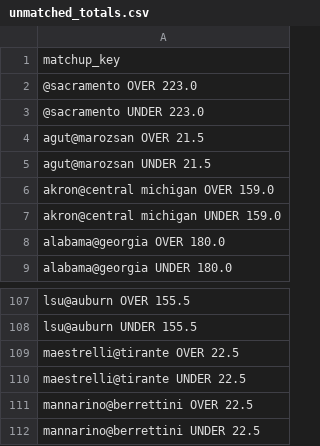
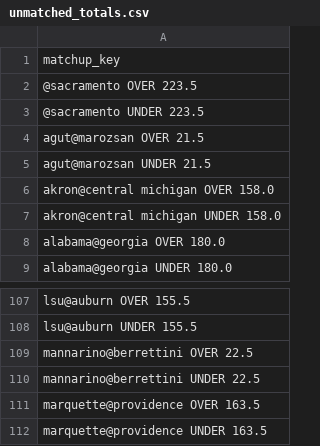
Before and after one commit to JahsonWestby/Kalshi-edge-finder, a CSV file: data/unmatched_totals.csv, drawn as a sheet; only a part is shown, gaps mark what is left out; the shorter side is filled out with more unchanged rows.

```diff
--- a/data/unmatched_totals.csv
+++ b/data/unmatched_totals.csv
@@ -1,8 +1,8 @@
 matchup_key
-@sacramento OVER 223.0
-@sacramento UNDER 223.0
+@sacramento OVER 223.5
+@sacramento UNDER 223.5
 agut@marozsan OVER 21.5
 agut@marozsan UNDER 21.5
-akron@central michigan OVER 159.0
-akron@central michigan UNDER 159.0
+akron@central michigan OVER 158.0
+akron@central michigan UNDER 158.0
 alabama@georgia OVER 180.0
@@ -108,4 +108,2 @@ lsu@auburn OVER 155.5
 lsu@auburn UNDER 155.5
-maestrelli@tirante OVER 22.5
-maestrelli@tirante UNDER 22.5
 mannarino@berrettini OVER 22.5
```
Also changed, not shown: data/edges_found.csv, 8 other files.
